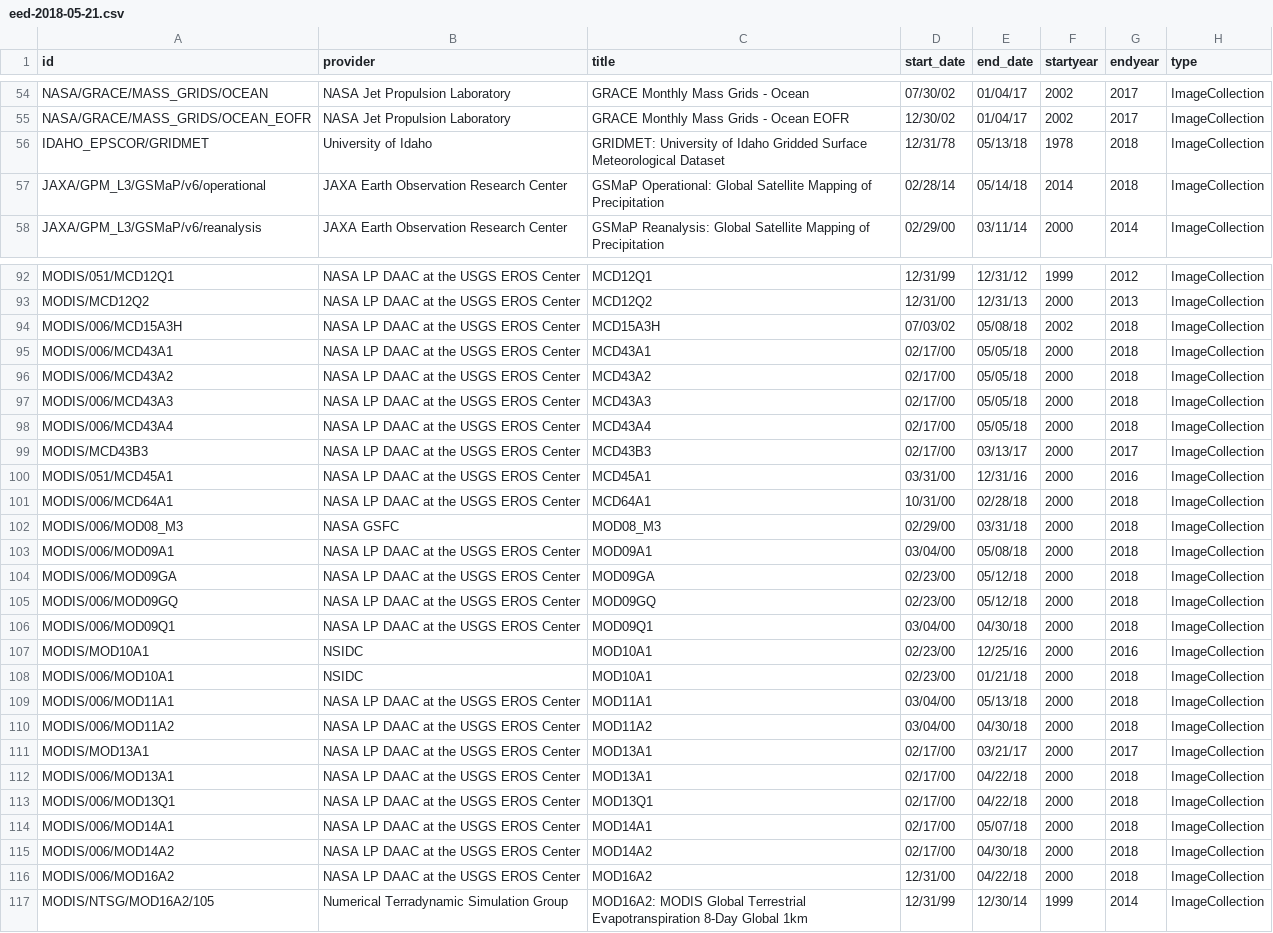
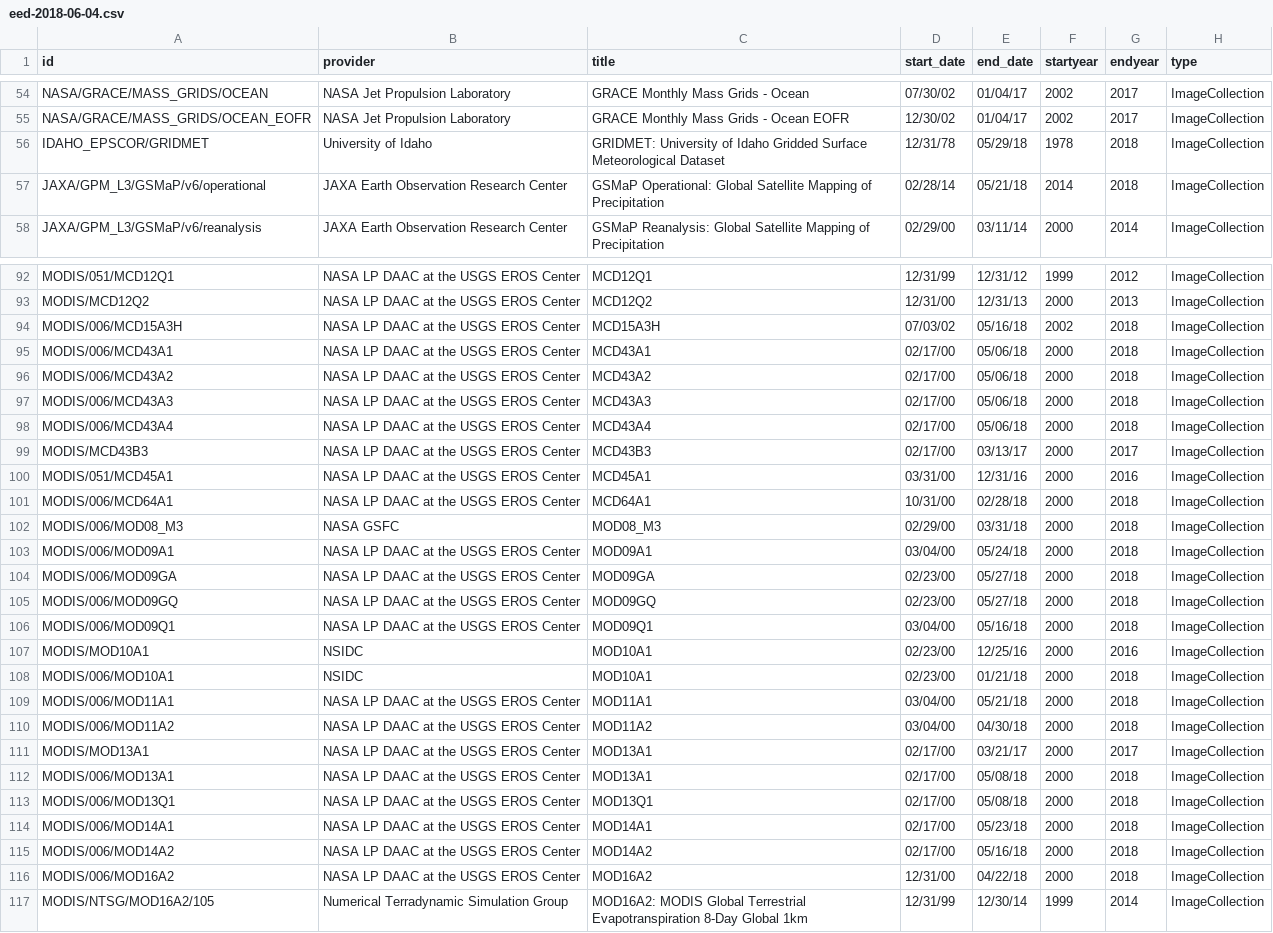
Before and after one commit to samapriya/Earth-Engine-Datasets-List, a CSV file: eed-2018-06-04.csv (was eed-2018-05-21.csv), drawn as a sheet; only a part is shown, gaps mark what is left out; the diff covers the shown part only.

```diff
--- a/eed-2018-05-21.csv
+++ b/eed-2018-06-04.csv
@@ -55,4 +55,4 @@ NASA/GRACE/MASS_GRIDS/OCEAN,NASA Jet Propulsion Laboratory,GRACE Monthly Mass Gr
 NASA/GRACE/MASS_GRIDS/OCEAN_EOFR,NASA Jet Propulsion Laboratory,GRACE Monthly Mass Grids - Ocean EOFR,12/30/02,01/04/17,2002,2017,ImageCollection
-IDAHO_EPSCOR/GRIDMET,University of Idaho,GRIDMET: University of Idaho Gridded Surface Meteorological Dataset,12/31/78,05/13/18,1978,2018,ImageCollection
-JAXA/GPM_L3/GSMaP/v6/operational,JAXA Earth Observation Research Center,GSMaP Operational: Global Satellite Mapping of Precipitation,02/28/14,05/14/18,2014,2018,ImageCollection
+IDAHO_EPSCOR/GRIDMET,University of Idaho,GRIDMET: University of Idaho Gridded Surface Meteorological Dataset,12/31/78,05/29/18,1978,2018,ImageCollection
+JAXA/GPM_L3/GSMaP/v6/operational,JAXA Earth Observation Research Center,GSMaP Operational: Global Satellite Mapping of Precipitation,02/28/14,05/21/18,2014,2018,ImageCollection
 JAXA/GPM_L3/GSMaP/v6/reanalysis,JAXA Earth Observation Research Center,GSMaP Reanalysis: Global Satellite Mapping of Precipitation,02/29/00,03/11/14,2000,2014,ImageCollection
@@ -93,7 +93,7 @@ MODIS/051/MCD12Q1,NASA LP DAAC at the USGS EROS Center,MCD12Q1,12/31/99,12/31/12
 MODIS/MCD12Q2,NASA LP DAAC at the USGS EROS Center,MCD12Q2,12/31/00,12/31/13,2000,2013,ImageCollection
-MODIS/006/MCD15A3H,NASA LP DAAC at the USGS EROS Center,MCD15A3H,07/03/02,05/08/18,2002,2018,ImageCollection
-MODIS/006/MCD43A1,NASA LP DAAC at the USGS EROS Center,MCD43A1,02/17/00,05/05/18,2000,2018,ImageCollection
-MODIS/006/MCD43A2,NASA LP DAAC at the USGS EROS Center,MCD43A2,02/17/00,05/05/18,2000,2018,ImageCollection
-MODIS/006/MCD43A3,NASA LP DAAC at the USGS EROS Center,MCD43A3,02/17/00,05/05/18,2000,2018,ImageCollection
-MODIS/006/MCD43A4,NASA LP DAAC at the USGS EROS Center,MCD43A4,02/17/00,05/05/18,2000,2018,ImageCollection
+MODIS/006/MCD15A3H,NASA LP DAAC at the USGS EROS Center,MCD15A3H,07/03/02,05/16/18,2002,2018,ImageCollection
+MODIS/006/MCD43A1,NASA LP DAAC at the USGS EROS Center,MCD43A1,02/17/00,05/06/18,2000,2018,ImageCollection
+MODIS/006/MCD43A2,NASA LP DAAC at the USGS EROS Center,MCD43A2,02/17/00,05/06/18,2000,2018,ImageCollection
+MODIS/006/MCD43A3,NASA LP DAAC at the USGS EROS Center,MCD43A3,02/17/00,05/06/18,2000,2018,ImageCollection
+MODIS/006/MCD43A4,NASA LP DAAC at the USGS EROS Center,MCD43A4,02/17/00,05/06/18,2000,2018,ImageCollection
 MODIS/MCD43B3,NASA LP DAAC at the USGS EROS Center,MCD43B3,02/17/00,03/13/17,2000,2017,ImageCollection
@@ -102,15 +102,15 @@ MODIS/006/MCD64A1,NASA LP DAAC at the USGS EROS Center,MCD64A1,10/31/00,02/28/18
 MODIS/006/MOD08_M3,NASA GSFC,MOD08_M3,02/29/00,03/31/18,2000,2018,ImageCollection
-MODIS/006/MOD09A1,NASA LP DAAC at the USGS EROS Center,MOD09A1,03/04/00,05/08/18,2000,2018,ImageCollection
-MODIS/006/MOD09GA,NASA LP DAAC at the USGS EROS Center,MOD09GA,02/23/00,05/12/18,2000,2018,ImageCollection
-MODIS/006/MOD09GQ,NASA LP DAAC at the USGS EROS Center,MOD09GQ,02/23/00,05/12/18,2000,2018,ImageCollection
-MODIS/006/MOD09Q1,NASA LP DAAC at the USGS EROS Center,MOD09Q1,03/04/00,04/30/18,2000,2018,ImageCollection
+MODIS/006/MOD09A1,NASA LP DAAC at the USGS EROS Center,MOD09A1,03/04/00,05/24/18,2000,2018,ImageCollection
+MODIS/006/MOD09GA,NASA LP DAAC at the USGS EROS Center,MOD09GA,02/23/00,05/27/18,2000,2018,ImageCollection
+MODIS/006/MOD09GQ,NASA LP DAAC at the USGS EROS Center,MOD09GQ,02/23/00,05/27/18,2000,2018,ImageCollection
+MODIS/006/MOD09Q1,NASA LP DAAC at the USGS EROS Center,MOD09Q1,03/04/00,05/16/18,2000,2018,ImageCollection
 MODIS/MOD10A1,NSIDC,MOD10A1,02/23/00,12/25/16,2000,2016,ImageCollection
 MODIS/006/MOD10A1,NSIDC,MOD10A1,02/23/00,01/21/18,2000,2018,ImageCollection
-MODIS/006/MOD11A1,NASA LP DAAC at the USGS EROS Center,MOD11A1,03/04/00,05/13/18,2000,2018,ImageCollection
+MODIS/006/MOD11A1,NASA LP DAAC at the USGS EROS Center,MOD11A1,03/04/00,05/21/18,2000,2018,ImageCollection
 MODIS/006/MOD11A2,NASA LP DAAC at the USGS EROS Center,MOD11A2,03/04/00,04/30/18,2000,2018,ImageCollection
 MODIS/MOD13A1,NASA LP DAAC at the USGS EROS Center,MOD13A1,02/17/00,03/21/17,2000,2017,ImageCollection
-MODIS/006/MOD13A1,NASA LP DAAC at the USGS EROS Center,MOD13A1,02/17/00,04/22/18,2000,2018,ImageCollection
-MODIS/006/MOD13Q1,NASA LP DAAC at the USGS EROS Center,MOD13Q1,02/17/00,04/22/18,2000,2018,ImageCollection
-MODIS/006/MOD14A1,NASA LP DAAC at the USGS EROS Center,MOD14A1,02/17/00,05/07/18,2000,2018,ImageCollection
-MODIS/006/MOD14A2,NASA LP DAAC at the USGS EROS Center,MOD14A2,02/17/00,04/30/18,2000,2018,ImageCollection
+MODIS/006/MOD13A1,NASA LP DAAC at the USGS EROS Center,MOD13A1,02/17/00,05/08/18,2000,2018,ImageCollection
+MODIS/006/MOD13Q1,NASA LP DAAC at the USGS EROS Center,MOD13Q1,02/17/00,05/08/18,2000,2018,ImageCollection
+MODIS/006/MOD14A1,NASA LP DAAC at the USGS EROS Center,MOD14A1,02/17/00,05/23/18,2000,2018,ImageCollection
+MODIS/006/MOD14A2,NASA LP DAAC at the USGS EROS Center,MOD14A2,02/17/00,05/16/18,2000,2018,ImageCollection
 MODIS/006/MOD16A2,NASA LP DAAC at the USGS EROS Center,MOD16A2,12/31/00,04/22/18,2000,2018,ImageCollection
```
Also changed, not shown: 76 edited cells elsewhere in this file, 1 other file.
